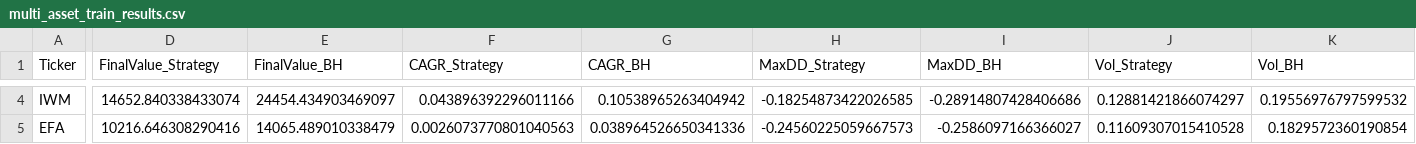
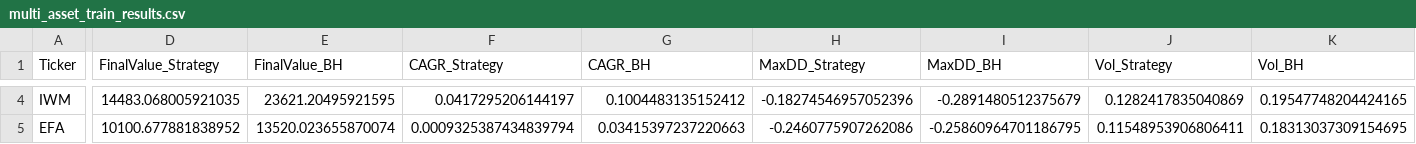
Before and after one commit to armaanshahi10-hub/risk-adjusted-strategy-analysis, a CSV file: outputs/multi_asset_train_results.csv, drawn as a sheet; only a part is shown, gaps mark what is left out; the diff covers the shown part only; the diff names each change by its address in the sheet, - before the commit and + after, or states it on an @@ line.

```diff
--- a/outputs/multi_asset_train_results.csv
+++ b/outputs/multi_asset_train_results.csv
-D4 (FinalValue_Strategy): 14652.840338433074
+D4 (FinalValue_Strategy): 14483.068005921035
-E4 (FinalValue_BH): 24454.434903469097
+E4 (FinalValue_BH): 23621.20495921595
-F4 (CAGR_Strategy): 0.043896392296011166
+F4 (CAGR_Strategy): 0.0417295206144197
-G4 (CAGR_BH): 0.10538965263404942
+G4 (CAGR_BH): 0.1004483135152412
-H4 (MaxDD_Strategy): -0.18254873422026585
+H4 (MaxDD_Strategy): -0.18274546957052396
-I4 (MaxDD_BH): -0.28914807428406686
+I4 (MaxDD_BH): -0.2891480512375679
-J4 (Vol_Strategy): 0.12881421866074297
+J4 (Vol_Strategy): 0.1282417835040869
-K4 (Vol_BH): 0.19556976797599532
+K4 (Vol_BH): 0.19547748204424165
-D5 (FinalValue_Strategy): 10216.646308290416
+D5 (FinalValue_Strategy): 10100.677881838952
-E5 (FinalValue_BH): 14065.489010338479
+E5 (FinalValue_BH): 13520.023655870074
-F5 (CAGR_Strategy): 0.0026073770801040563
+F5 (CAGR_Strategy): 0.0009325387434839794
-G5 (CAGR_BH): 0.038964526650341336
+G5 (CAGR_BH): 0.03415397237220663
-H5 (MaxDD_Strategy): -0.24560225059667573
+H5 (MaxDD_Strategy): -0.2460775907262086
-I5 (MaxDD_BH): -0.2586097166366027
+I5 (MaxDD_BH): -0.25860964701186795
-J5 (Vol_Strategy): 0.11609307015410528
+J5 (Vol_Strategy): 0.11548953906806411
-K5 (Vol_BH): 0.1829572360190854
+K5 (Vol_BH): 0.18313037309154695
```
Also changed, not shown: 60 edited cells elsewhere in this file, outputs/multi_asset_test_results.csv, 8 other files.
